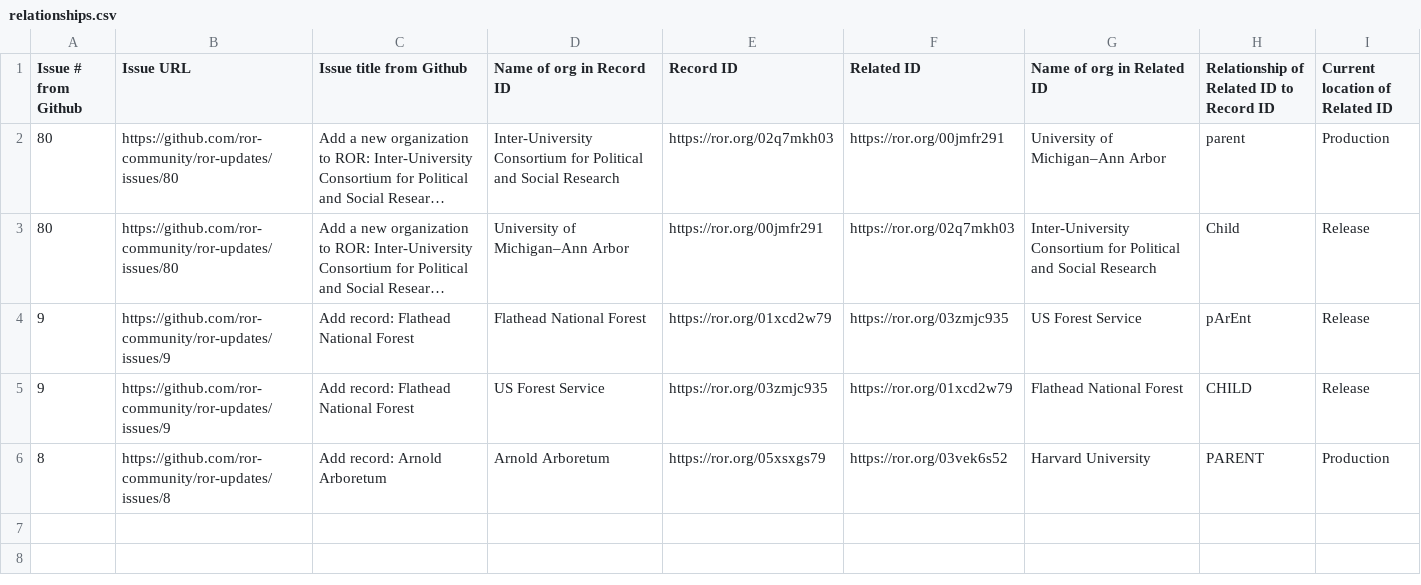
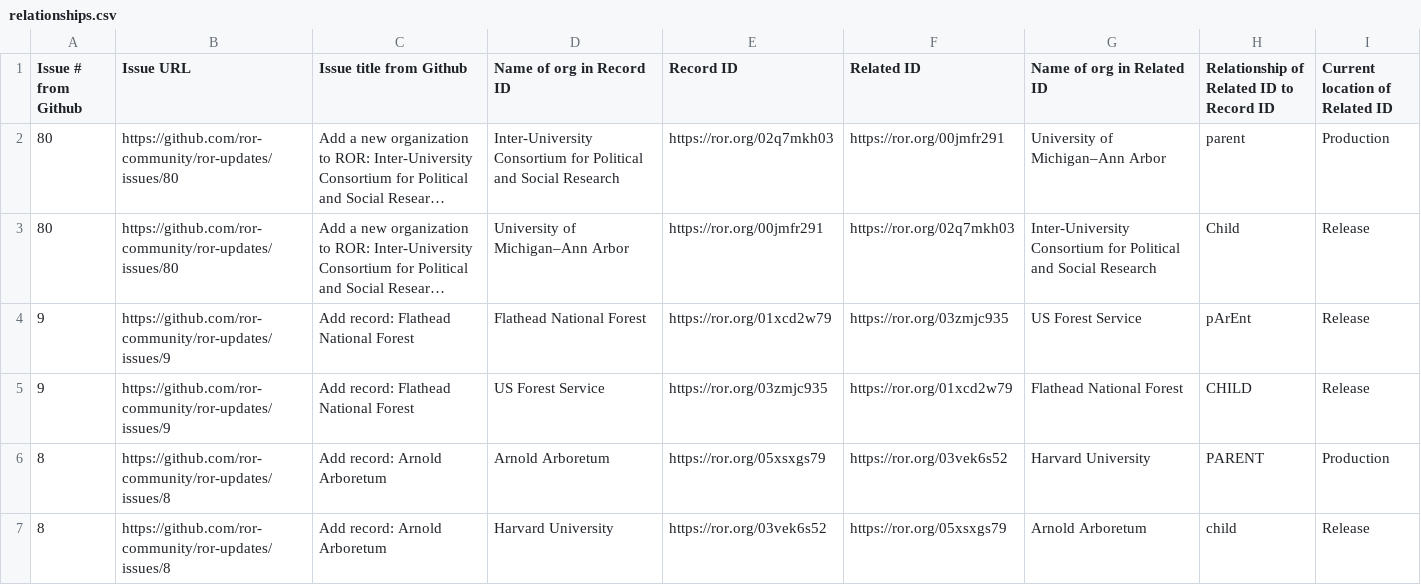
Before and after one commit to ror-community/dev-ror-records, a CSV file: v3.29.1/relationships.csv, drawn as a sheet; long unchanged cells end in ….

Commit message:
add reciprocal relationship so validation doesn't complain

```diff
--- a/v3.29.1/relationships.csv
+++ b/v3.29.1/relationships.csv
@@ -6 +6,2 @@ Issue # from Github,Issue URL,Issue title from Github,Name of org in Record ID,R
 8,https://github.com/ror-community/ror-updates/issues/8,Add record: Arnold Arboretum,Arnold Arboretum,https://ror.org/05xsxgs79,https://ror.org/03vek6s52,Harvard University,PARENT,Production
+8,https://github.com/ror-community/ror-updates/issues/8,Add record: Arnold Arboretum,Harvard University,https://ror.org/03vek6s52,https://ror.org/05xsxgs79,Arnold Arboretum,child,Release
```
